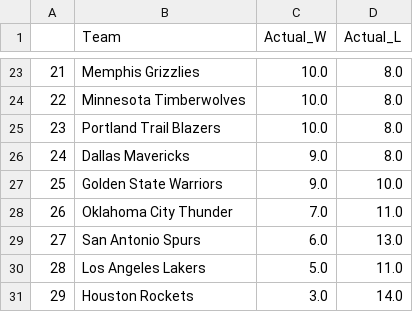
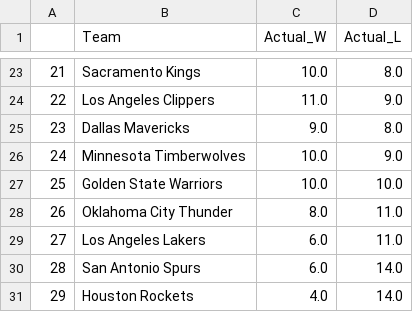
Before and after one commit to kobegatti/NBAGamePredictor, a CSV file: 2022-23/data/2022-23WLRecords.csv, drawn as a sheet; only a part is shown, gaps mark what is left out; the diff covers the shown part only.

```diff
--- a/2022-23/data/2022-23WLRecords.csv
+++ b/2022-23/data/2022-23WLRecords.csv
@@ -23,9 +23,9 @@
-21,Memphis Grizzlies,10.0,8.0
-22,Minnesota Timberwolves,10.0,8.0
-23,Portland Trail Blazers,10.0,8.0
-24,Dallas Mavericks,9.0,8.0
-25,Golden State Warriors,9.0,10.0
-26,Oklahoma City Thunder,7.0,11.0
-27,San Antonio Spurs,6.0,13.0
-28,Los Angeles Lakers,5.0,11.0
-29,Houston Rockets,3.0,14.0
+21,Sacramento Kings,10.0,8.0
+22,Los Angeles Clippers,11.0,9.0
+23,Dallas Mavericks,9.0,8.0
+24,Minnesota Timberwolves,10.0,9.0
+25,Golden State Warriors,10.0,10.0
+26,Oklahoma City Thunder,8.0,11.0
+27,Los Angeles Lakers,6.0,11.0
+28,San Antonio Spurs,6.0,14.0
+29,Houston Rockets,4.0,14.0
```
Also changed, not shown: 34 edited cells elsewhere in this file, 2022-23/data/2022-23.csv, 2022-23/data/2022-23_Predictions.csv, 1 other file.
